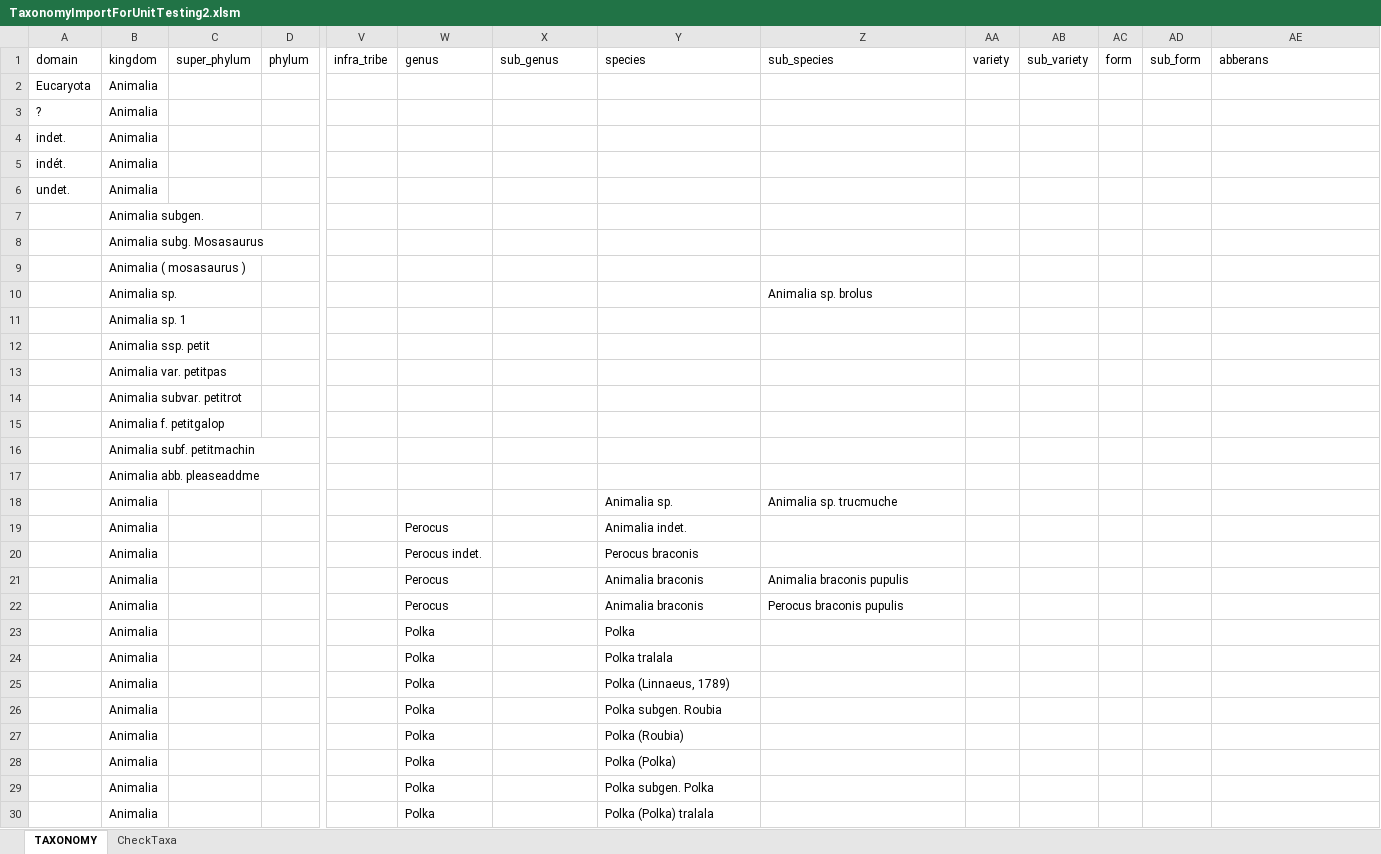
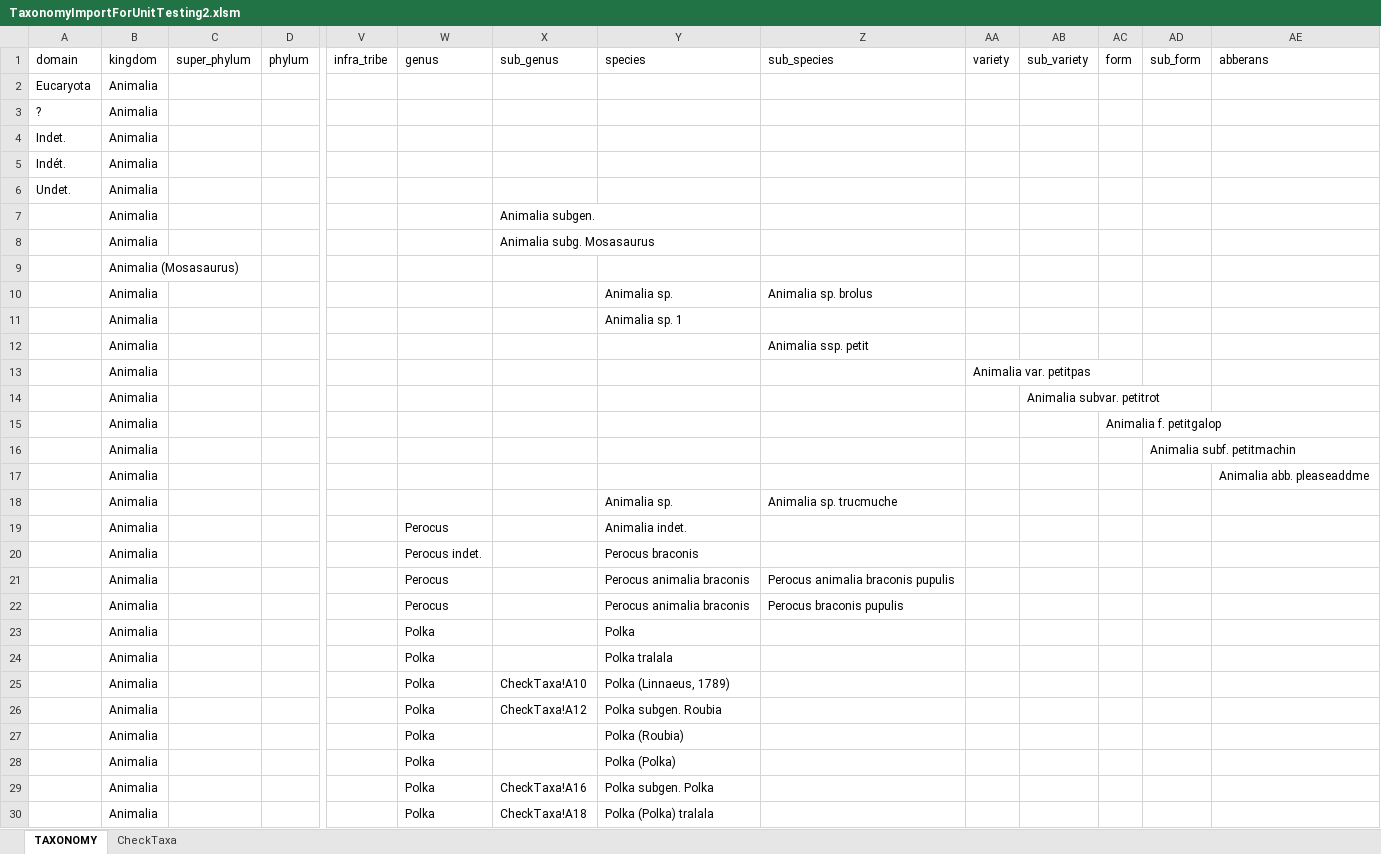
Before and after one commit to naturalsciences/Darwin, an Excel workbook: web/help/unit_tests/fake_data_tests/TaxonomyImportForUnitTesting2.xlsm, sheet TAXONOMY, drawn as a sheet; only a part is shown, gaps mark what is left out; values as stored, in another font and other column widths than the file's, no cell formats; removed rows and columns are numbered as before the commit, all else as after; rows hold the shown columns only; the diff covers the shown part only; the diff names each change by its address in the sheet, - before the commit and + after, or states it on an @@ line.

```diff
--- a/web/help/unit_tests/fake_data_tests/TaxonomyImportForUnitTesting2.xlsm (sheet TAXONOMY)
+++ b/web/help/unit_tests/fake_data_tests/TaxonomyImportForUnitTesting2.xlsm (sheet TAXONOMY)
-A4 (domain): indet.
+A4 (domain): Indet.
-A5 (domain): indét.
+A5 (domain): Indét.
-A6 (domain): undet.
+A6 (domain): Undet.
-row 7:  | Animalia subgen.
-row 8:  | Animalia subg. Mosasaurus
-row 9:  | Animalia ( mosasaurus )
-row 10:  | Animalia sp. |  |  |  |  |  |  | Animalia sp. brolus
-row 11:  | Animalia sp. 1
-row 12:  | Animalia ssp. petit
-row 13:  | Animalia var. petitpas
-row 14:  | Animalia subvar. petitrot
-row 15:  | Animalia f. petitgalop
-row 16:  | Animalia subf. petitmachin
+row 7:  | Animalia |  |  |  |  | Animalia subgen.
+row 8:  | Animalia |  |  |  |  | Animalia subg. Mosasaurus
-B9 (kingdom): Animalia abb. pleaseaddme
+B9 (kingdom): Animalia (Mosasaurus)
+row 10:  | Animalia |  |  |  |  |  | Animalia sp. | Animalia sp. brolus
+row 11:  | Animalia |  |  |  |  |  | Animalia sp. 1
+row 12:  | Animalia |  |  |  |  |  |  | Animalia ssp. petit
+row 13:  | Animalia |  |  |  |  |  |  |  | Animalia var. petitpas
+row 14:  | Animalia |  |  |  |  |  |  |  |  | Animalia subvar. petitrot
+row 15:  | Animalia |  |  |  |  |  |  |  |  |  | Animalia f. petitgalop
+row 16:  | Animalia |  |  |  |  |  |  |  |  |  |  | Animalia subf. petitmachin
+row 17:  | Animalia |  |  |  |  |  |  |  |  |  |  |  | Animalia abb. pleaseaddme
-Y21:Y22 (species): Animalia braconis
+Y21:Y22 (species): Perocus animalia braconis
-Z21 (sub_species): Animalia braconis pupulis
+Z21 (sub_species): Perocus animalia braconis pupulis
-X25 (sub_genus): (empty)
+X25 (sub_genus): CheckTaxa!A10
-X26 (sub_genus): (empty)
+X26 (sub_genus): CheckTaxa!A12
-X29 (sub_genus): (empty)
+X29 (sub_genus): CheckTaxa!A16
-X30 (sub_genus): (empty)
+X30 (sub_genus): CheckTaxa!A18
```
Also changed, not shown: 6 added rows, 2 removed rows and 44 edited cells elsewhere in this sheet, sheet CheckTaxa, cell formats, web/help/TaxonomyImport.xlsm, web/help/unit_tests/fake_data_tests/TaxonomyImportForUnitTesting.xlsm, 1 other file.
